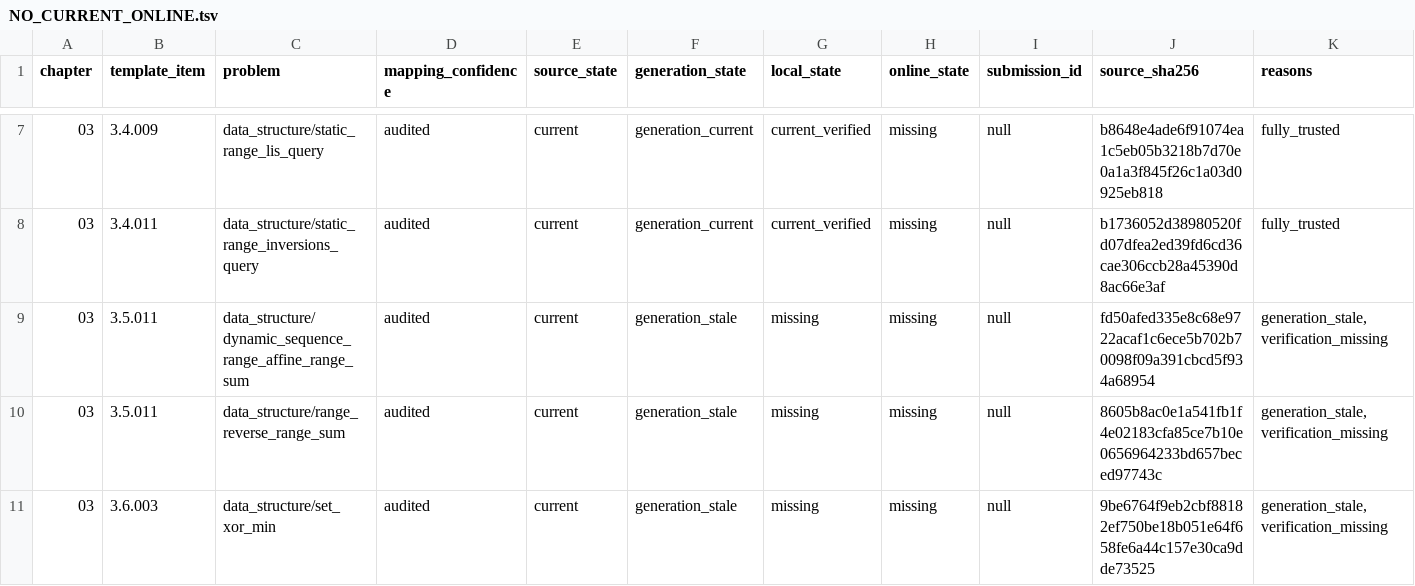
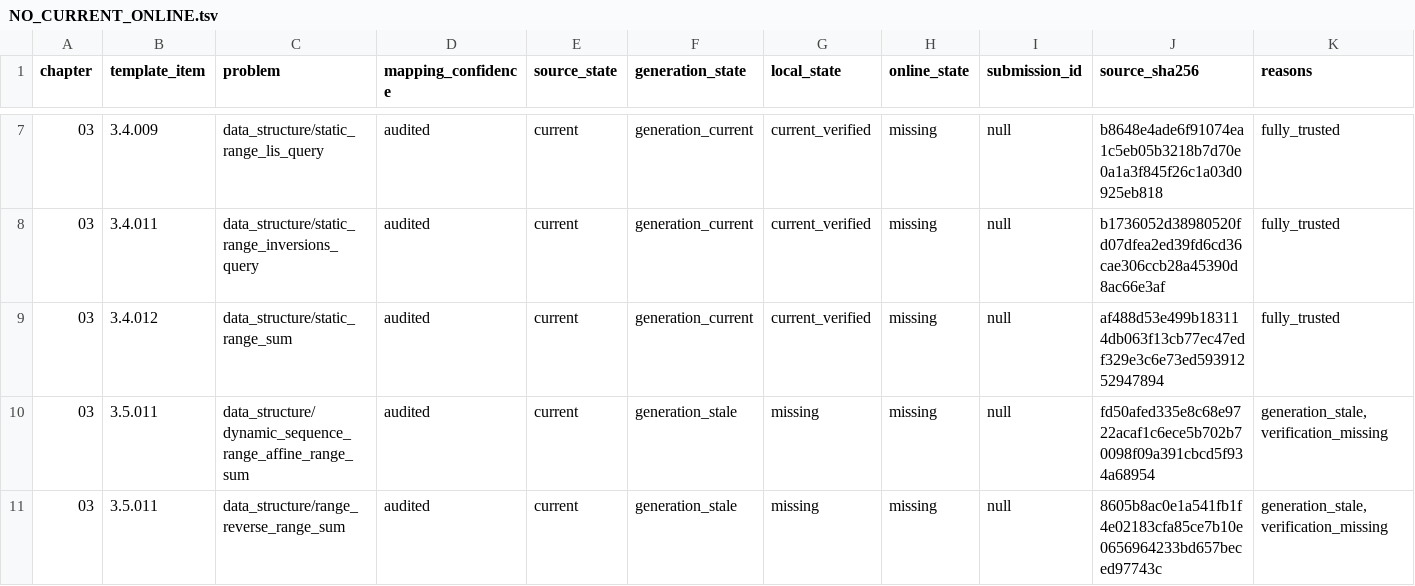
Before and after one commit to husqqq/hushuqi-algorithm-template, a TSV file: library-checker-template-solutions/不可完全置信清单/NO_CURRENT_ONLINE.tsv, drawn as a sheet; only a part is shown, gaps mark what is left out; the shorter side is filled out with more unchanged rows; the diff names each change by its address in the sheet, - before the commit and + after, or states it on an @@ line.

```diff
--- a/library-checker-template-solutions/不可完全置信清单/NO_CURRENT_ONLINE.tsv
+++ b/library-checker-template-solutions/不可完全置信清单/NO_CURRENT_ONLINE.tsv
+row 9: 03 | 3.4.012 | data_structure/static_range_sum | audited | current | generation_current | current_verified | missing | null | af488d53e499b183114db063f13cb77ec47edf329e3c6e73ed59391252947894 | fully_trusted
```
Also changed, not shown: library-checker-template-solutions/不可完全置信清单/ALL.tsv, 4 other files.
